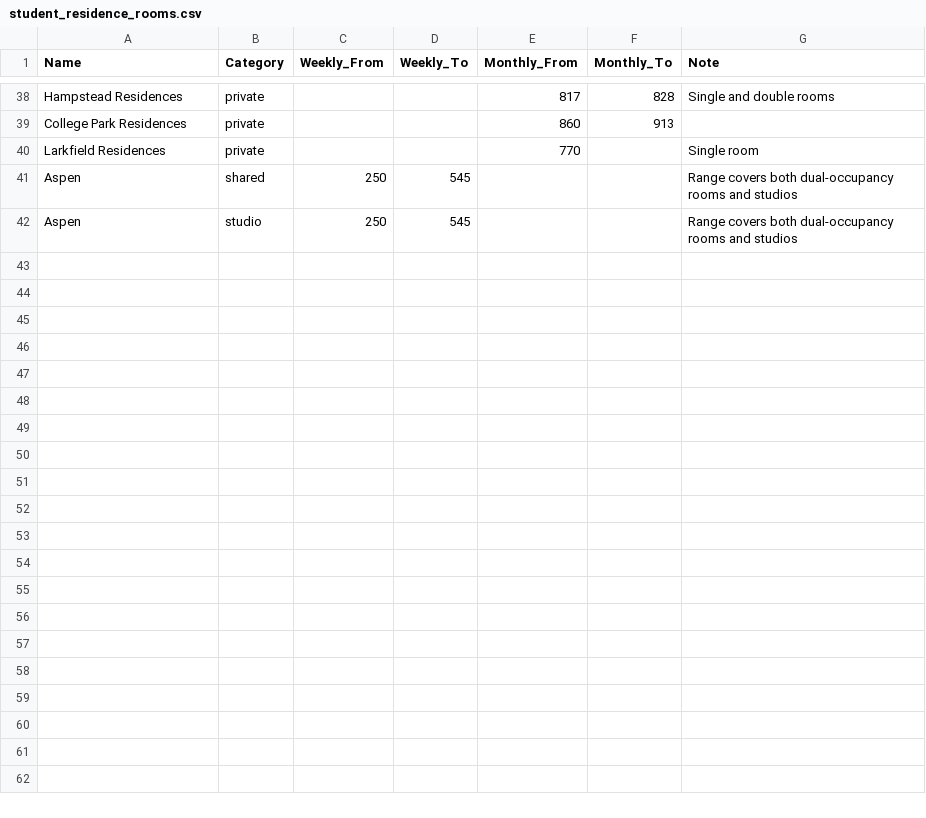
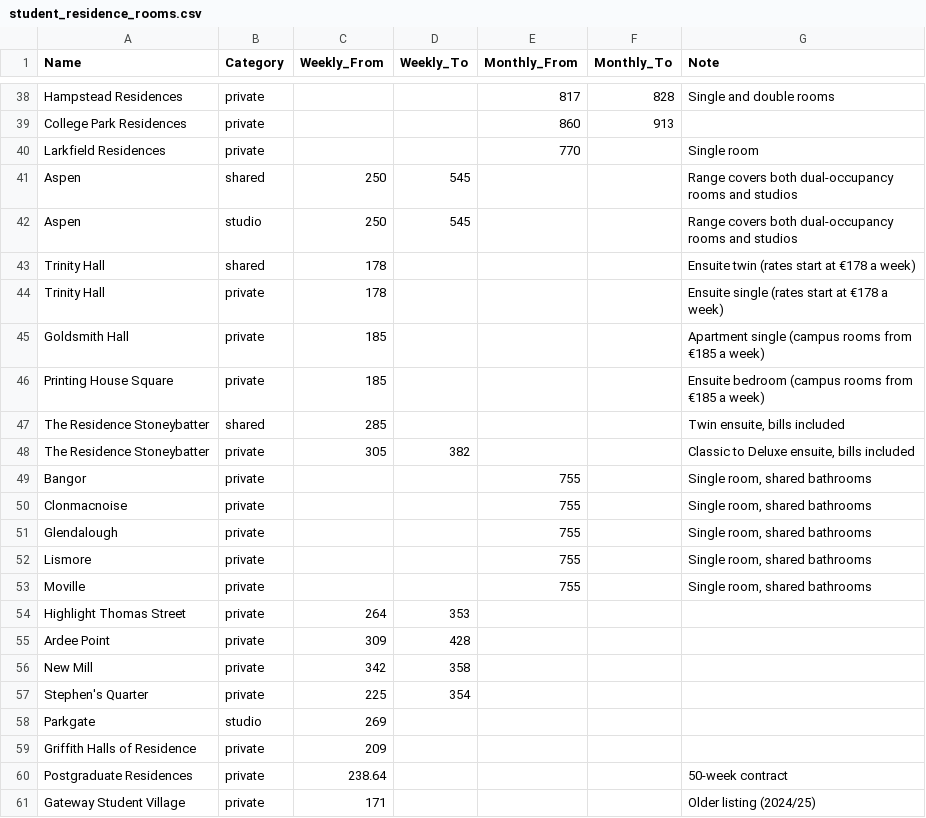
Before and after one commit to Sandyshor/Msc-Group-Project-Team-1, a CSV file: Backend/data/accommodation/student_residence_rooms.csv, drawn as a sheet; only a part is shown, gaps mark what is left out; the diff names each change by its address in the sheet, - before the commit and + after, or states it on an @@ line.

```diff
--- a/Backend/data/accommodation/student_residence_rooms.csv
+++ b/Backend/data/accommodation/student_residence_rooms.csv
+row 43: Trinity Hall | shared | 178 |  |  |  | Ensuite twin (rates start at €178 a week)
+row 44: Trinity Hall | private | 178 |  |  |  | Ensuite single (rates start at €178 a week)
+row 45: Goldsmith Hall | private | 185 |  |  |  | Apartment single (campus rooms from €185 a week)
+row 46: Printing House Square | private | 185 |  |  |  | Ensuite bedroom (campus rooms from €185 a week)
+row 47: The Residence Stoneybatter | shared | 285 |  |  |  | Twin ensuite, bills included
+row 48: The Residence Stoneybatter | private | 305 | 382 |  |  | Classic to Deluxe ensuite, bills included
+row 49: Bangor | private |  |  | 755 |  | Single room, shared bathrooms
+row 50: Clonmacnoise | private |  |  | 755 |  | Single room, shared bathrooms
+row 51: Glendalough | private |  |  | 755 |  | Single room, shared bathrooms
+row 52: Lismore | private |  |  | 755 |  | Single room, shared bathrooms
+row 53: Moville | private |  |  | 755 |  | Single room, shared bathrooms
+row 54: Highlight Thomas Street | private | 264 | 353
+row 55: Ardee Point | private | 309 | 428
+row 56: New Mill | private | 342 | 358
+row 57: Stephen's Quarter | private | 225 | 354
+row 58: Parkgate | studio | 269
+row 59: Griffith Halls of Residence | private | 209
+row 60: Postgraduate Residences | private | 238.64 |  |  |  | 50-week contract
+row 61: Gateway Student Village | private | 171 |  |  |  | Older listing (2024/25)
```
Also changed, not shown: Backend/data/accommodation/student_residence_prices.csv, Backend/data/accommodation/student_residences.csv, 18 other files.
